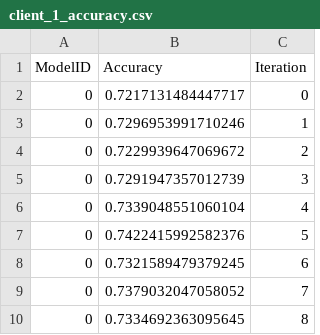
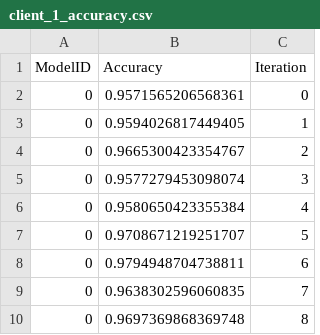
Before and after one commit to leozzmc/FedAvg, a CSV file: client_1_accuracy.csv, drawn as a sheet.

```diff
--- a/client_1_accuracy.csv
+++ b/client_1_accuracy.csv
@@ -1,10 +1,10 @@
 ModelID,Accuracy,Iteration
-0,0.7217131484447717,0
-0,0.7296953991710246,1
-0,0.7229939647069672,2
-0,0.7291947357012739,3
-0,0.7339048551060104,4
-0,0.7422415992582376,5
-0,0.7321589479379245,6
-0,0.7379032047058052,7
-0,0.7334692363095645,8
+0,0.9571565206568361,0
+0,0.9594026817449405,1
+0,0.9665300423354767,2
+0,0.9577279453098074,3
+0,0.9580650423355384,4
+0,0.9708671219251707,5
+0,0.9794948704738811,6
+0,0.9638302596060835,7
+0,0.9697369868369748,8
```
Also changed, not shown: client_2_accuracy.csv, 13 other files.
